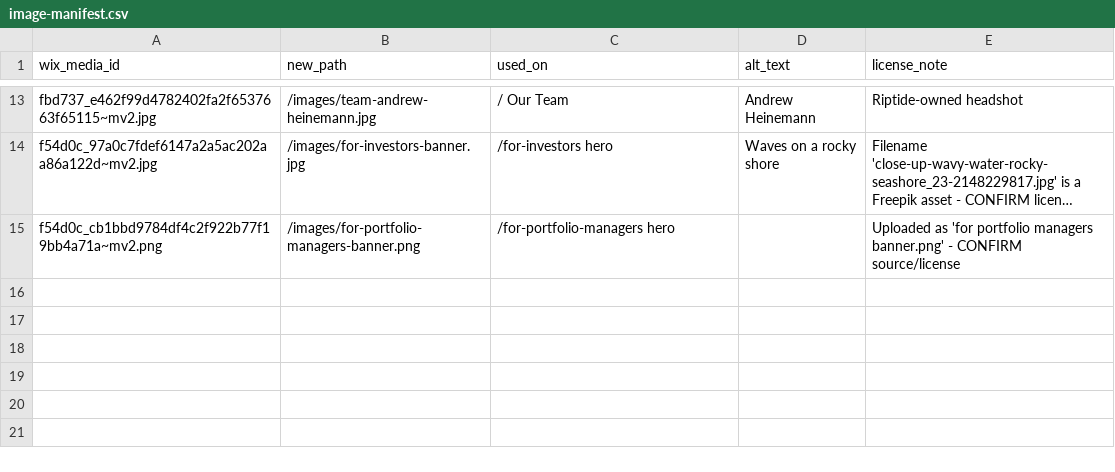
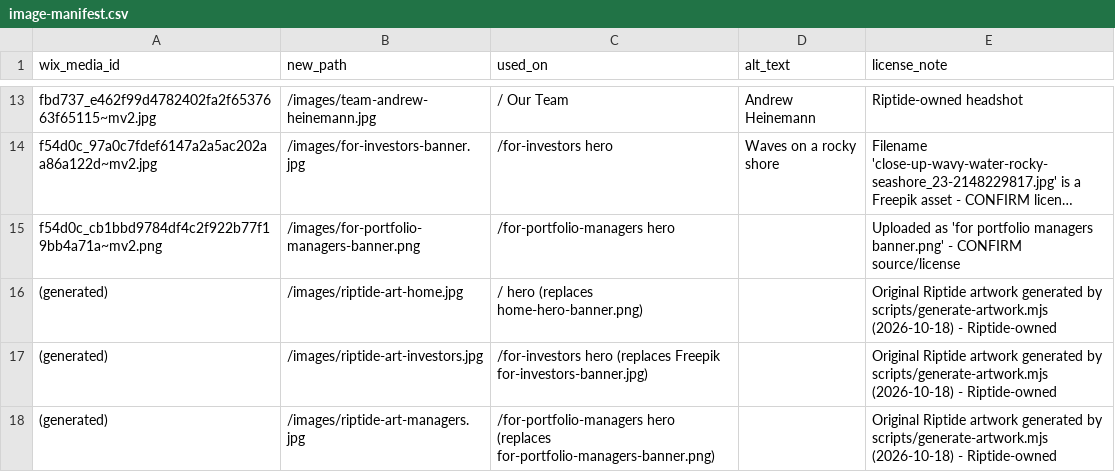
Before and after one commit to tylererrickson-ctrl/riptide-website, a CSV file: migration/image-manifest.csv, drawn as a sheet; only a part is shown, gaps mark what is left out; long unchanged cells end in …; the diff names each change by its address in the sheet, - before the commit and + after, or states it on an @@ line.

```diff
--- a/migration/image-manifest.csv
+++ b/migration/image-manifest.csv
+row 16: (generated) | /images/riptide-art-home.jpg | / hero (replaces home-hero-banner.png) |  | Original Riptide artwork generated by scripts/generate-artwork.mjs (2026-10-18) - Riptide-owned
+row 17: (generated) | /images/riptide-art-investors.jpg | /for-investors hero (replaces Freepik for-investors-banner.jpg) |  | Original Riptide artwork generated by scripts/generate-artwork.mjs (2026-10-18) - Riptide-owned
+row 18: (generated) | /images/riptide-art-managers.jpg | /for-portfolio-managers hero (replaces for-portfolio-managers-banner.png) |  | Original Riptide artwork generated by scripts/generate-artwork.mjs (2026-10-18) - Riptide-owned
```
Also changed, not shown: 13 other files.
